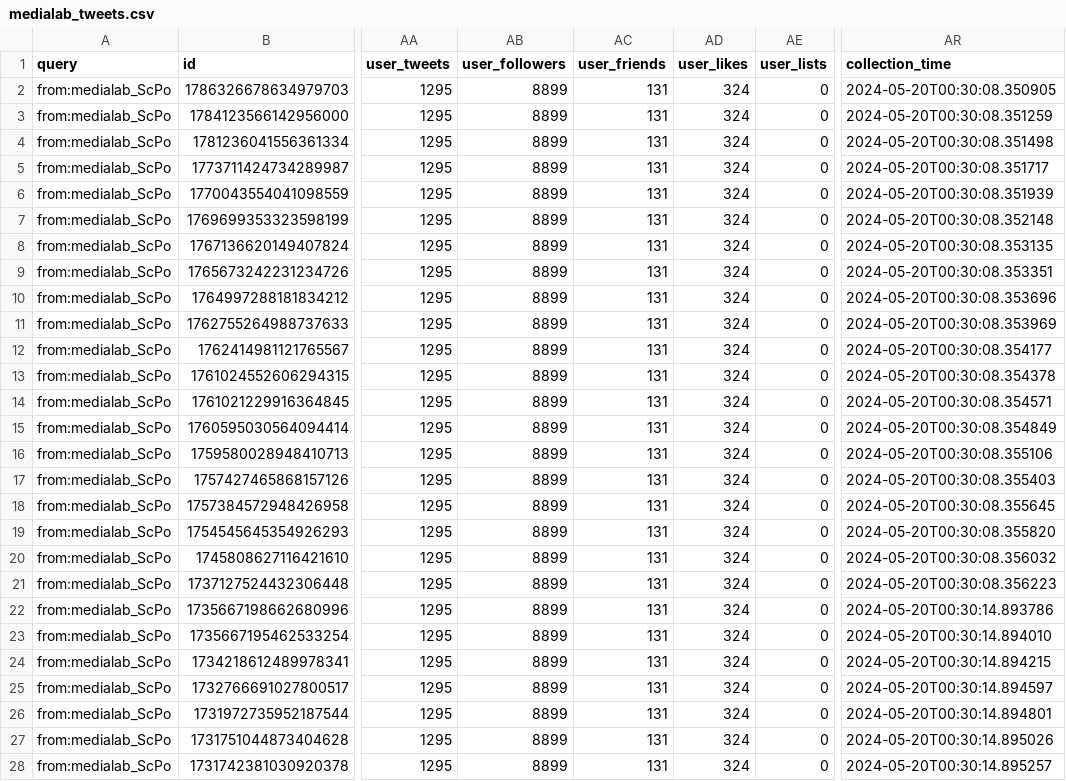
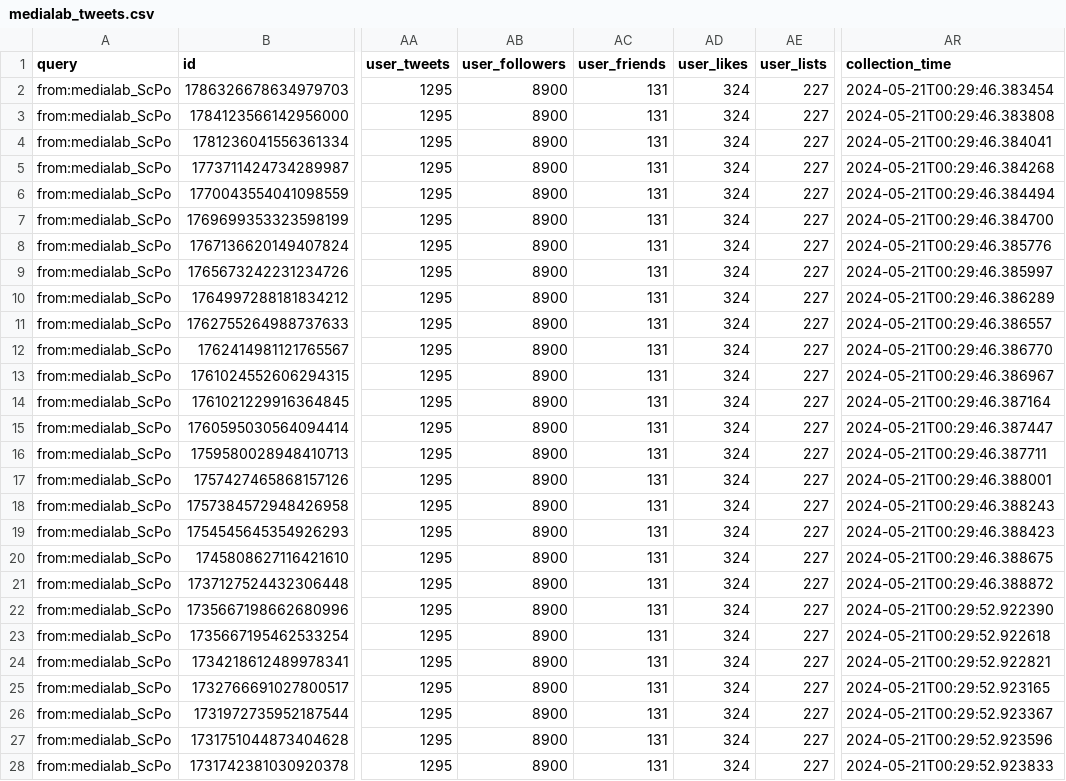
Before and after one commit to AnnaCharles/tweets-enrichment, a CSV file: data/medialab_tweets.csv, drawn as a sheet; only a part is shown, gaps mark what is left out; the diff covers the shown part only; the diff names each change by its address in the sheet, - before the commit and + after, or states it on an @@ line.

```diff
--- a/data/medialab_tweets.csv
+++ b/data/medialab_tweets.csv
-AB2:AB28 (user_followers): 8899
+AB2:AB28 (user_followers): 8900
-AE2:AE28 (user_lists): 0
+AE2:AE28 (user_lists): 227
-AR2 (collection_time): 2024-05-20T00:30:08.350905
+AR2 (collection_time): 2024-05-21T00:29:46.383454
-AR3 (collection_time): 2024-05-20T00:30:08.351259
+AR3 (collection_time): 2024-05-21T00:29:46.383808
-AR4 (collection_time): 2024-05-20T00:30:08.351498
+AR4 (collection_time): 2024-05-21T00:29:46.384041
-AR5 (collection_time): 2024-05-20T00:30:08.351717
+AR5 (collection_time): 2024-05-21T00:29:46.384268
-AR6 (collection_time): 2024-05-20T00:30:08.351939
+AR6 (collection_time): 2024-05-21T00:29:46.384494
-AR7 (collection_time): 2024-05-20T00:30:08.352148
+AR7 (collection_time): 2024-05-21T00:29:46.384700
-AR8 (collection_time): 2024-05-20T00:30:08.353135
+AR8 (collection_time): 2024-05-21T00:29:46.385776
-AR9 (collection_time): 2024-05-20T00:30:08.353351
+AR9 (collection_time): 2024-05-21T00:29:46.385997
-AR10 (collection_time): 2024-05-20T00:30:08.353696
+AR10 (collection_time): 2024-05-21T00:29:46.386289
-AR11 (collection_time): 2024-05-20T00:30:08.353969
+AR11 (collection_time): 2024-05-21T00:29:46.386557
-AR12 (collection_time): 2024-05-20T00:30:08.354177
+AR12 (collection_time): 2024-05-21T00:29:46.386770
-AR13 (collection_time): 2024-05-20T00:30:08.354378
+AR13 (collection_time): 2024-05-21T00:29:46.386967
-AR14 (collection_time): 2024-05-20T00:30:08.354571
+AR14 (collection_time): 2024-05-21T00:29:46.387164
-AR15 (collection_time): 2024-05-20T00:30:08.354849
+AR15 (collection_time): 2024-05-21T00:29:46.387447
-AR16 (collection_time): 2024-05-20T00:30:08.355106
+AR16 (collection_time): 2024-05-21T00:29:46.387711
-AR17 (collection_time): 2024-05-20T00:30:08.355403
+AR17 (collection_time): 2024-05-21T00:29:46.388001
-AR18 (collection_time): 2024-05-20T00:30:08.355645
+AR18 (collection_time): 2024-05-21T00:29:46.388243
-AR19 (collection_time): 2024-05-20T00:30:08.355820
+AR19 (collection_time): 2024-05-21T00:29:46.388423
-AR20 (collection_time): 2024-05-20T00:30:08.356032
+AR20 (collection_time): 2024-05-21T00:29:46.388675
-AR21 (collection_time): 2024-05-20T00:30:08.356223
+AR21 (collection_time): 2024-05-21T00:29:46.388872
-AR22 (collection_time): 2024-05-20T00:30:14.893786
+AR22 (collection_time): 2024-05-21T00:29:52.922390
-AR23 (collection_time): 2024-05-20T00:30:14.894010
+AR23 (collection_time): 2024-05-21T00:29:52.922618
-AR24 (collection_time): 2024-05-20T00:30:14.894215
+AR24 (collection_time): 2024-05-21T00:29:52.922821
-AR25 (collection_time): 2024-05-20T00:30:14.894597
+AR25 (collection_time): 2024-05-21T00:29:52.923165
-AR26 (collection_time): 2024-05-20T00:30:14.894801
+AR26 (collection_time): 2024-05-21T00:29:52.923367
-AR27 (collection_time): 2024-05-20T00:30:14.895026
+AR27 (collection_time): 2024-05-21T00:29:52.923596
-AR28 (collection_time): 2024-05-20T00:30:14.895257
+AR28 (collection_time): 2024-05-21T00:29:52.923833
```
Also changed, not shown: 69 edited cells elsewhere in this file.
